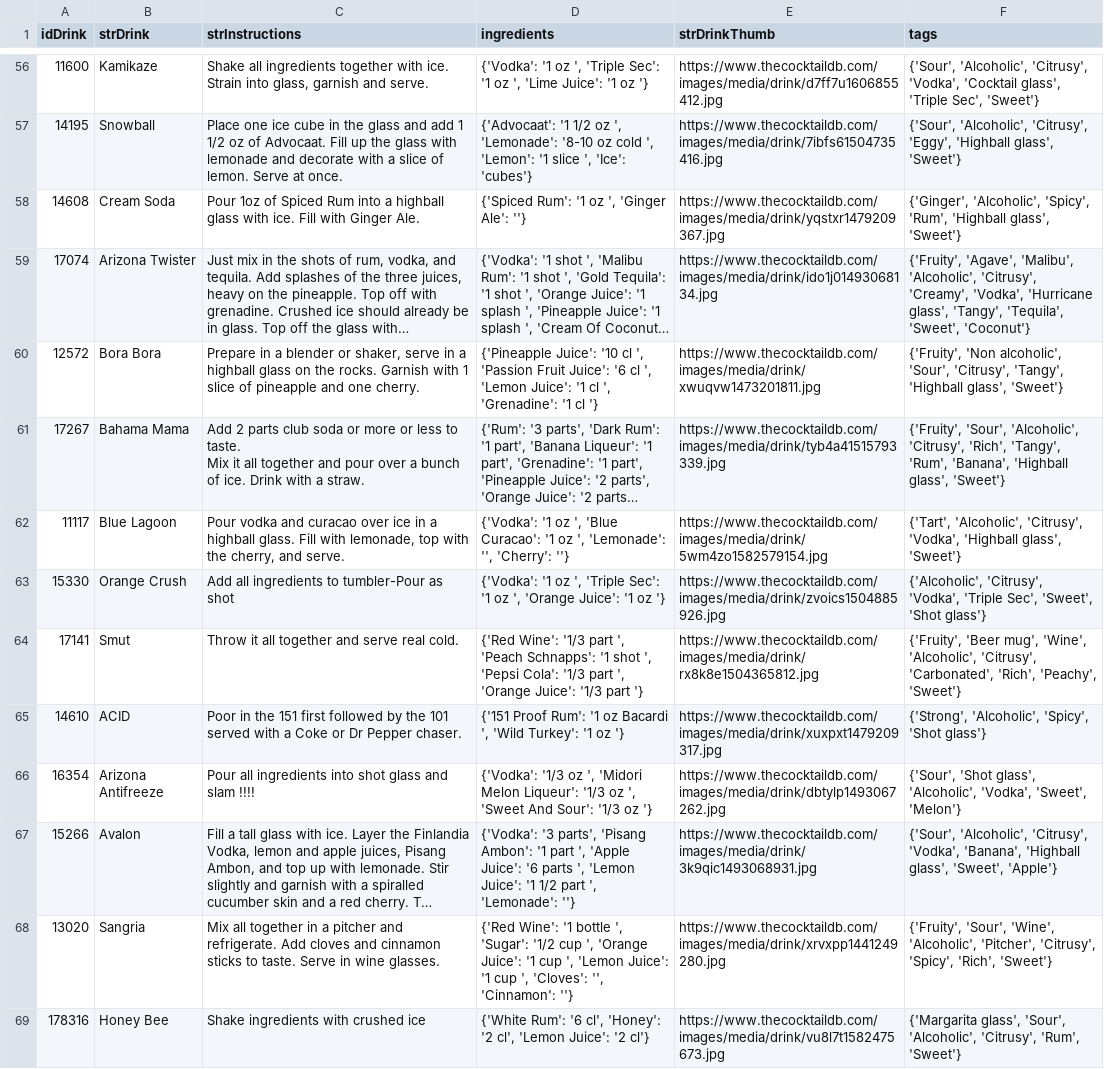
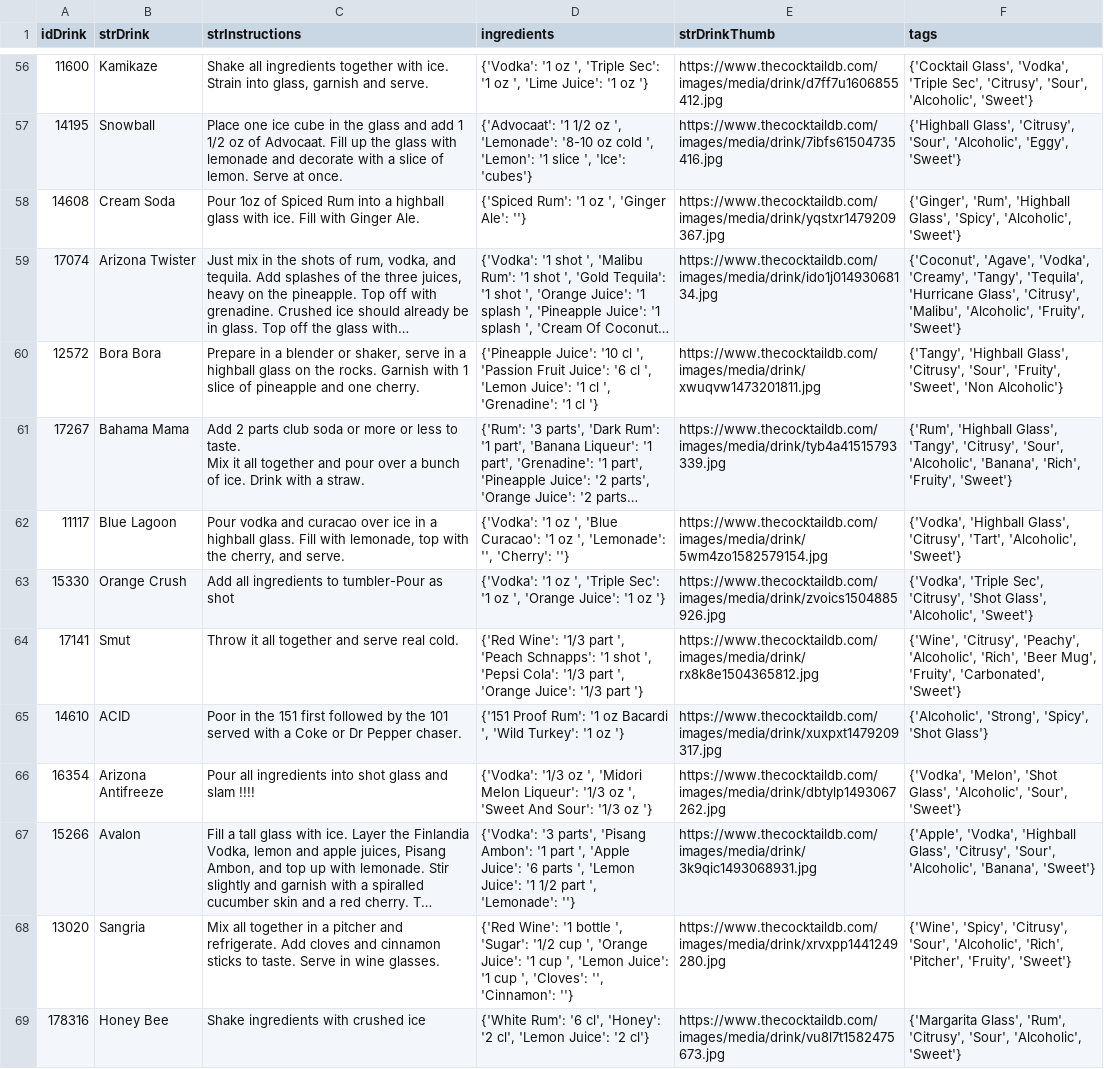
Before and after one commit to marvin-the-parrot/libationLabV2, a CSV file: backend/src/main/java/at/ac/tuwien/sepr/groupphase/backend/datagenerator/dataset/cocktails.csv, drawn as a sheet; only a part is shown, gaps mark what is left out; long unchanged cells end in …; the diff covers the shown part only; the diff names each change by its address in the sheet, - before the commit and + after, or states it on an @@ line.

```diff
--- a/backend/src/main/java/at/ac/tuwien/sepr/groupphase/backend/datagenerator/dataset/cocktails.csv
+++ b/backend/src/main/java/at/ac/tuwien/sepr/groupphase/backend/datagenerator/dataset/cocktails.csv
-F56 (tags): {'Sour', 'Alcoholic', 'Citrusy', 'Vodka', 'Cocktail glass', 'Triple Sec', 'Sweet'}
+F56 (tags): {'Cocktail Glass', 'Vodka', 'Triple Sec', 'Citrusy', 'Sour', 'Alcoholic', 'Sweet'}
-F57 (tags): {'Sour', 'Alcoholic', 'Citrusy', 'Eggy', 'Highball glass', 'Sweet'}
+F57 (tags): {'Highball Glass', 'Citrusy', 'Sour', 'Alcoholic', 'Eggy', 'Sweet'}
-F58 (tags): {'Ginger', 'Alcoholic', 'Spicy', 'Rum', 'Highball glass', 'Sweet'}
+F58 (tags): {'Ginger', 'Rum', 'Highball Glass', 'Spicy', 'Alcoholic', 'Sweet'}
-F59 (tags): {'Fruity', 'Agave', 'Malibu', 'Alcoholic', 'Citrusy', 'Creamy', 'Vodka', 'Hurricane glass', 'Tangy', 'Tequila', 'Sweet', 'Coconut'}
+F59 (tags): {'Coconut', 'Agave', 'Vodka', 'Creamy', 'Tangy', 'Tequila', 'Hurricane Glass', 'Citrusy', 'Malibu', 'Alcoholic', 'Fruity', 'Sweet'}
-F60 (tags): {'Fruity', 'Non alcoholic', 'Sour', 'Citrusy', 'Tangy', 'Highball glass', 'Sweet'}
+F60 (tags): {'Tangy', 'Highball Glass', 'Citrusy', 'Sour', 'Fruity', 'Sweet', 'Non Alcoholic'}
-F61 (tags): {'Fruity', 'Sour', 'Alcoholic', 'Citrusy', 'Rich', 'Tangy', 'Rum', 'Banana', 'Highball glass', 'Sweet'}
+F61 (tags): {'Rum', 'Highball Glass', 'Tangy', 'Citrusy', 'Sour', 'Alcoholic', 'Banana', 'Rich', 'Fruity', 'Sweet'}
-F62 (tags): {'Tart', 'Alcoholic', 'Citrusy', 'Vodka', 'Highball glass', 'Sweet'}
+F62 (tags): {'Vodka', 'Highball Glass', 'Citrusy', 'Tart', 'Alcoholic', 'Sweet'}
-F63 (tags): {'Alcoholic', 'Citrusy', 'Vodka', 'Triple Sec', 'Sweet', 'Shot glass'}
+F63 (tags): {'Vodka', 'Triple Sec', 'Citrusy', 'Shot Glass', 'Alcoholic', 'Sweet'}
-F64 (tags): {'Fruity', 'Beer mug', 'Wine', 'Alcoholic', 'Citrusy', 'Carbonated', 'Rich', 'Peachy', 'Sweet'}
+F64 (tags): {'Wine', 'Citrusy', 'Peachy', 'Alcoholic', 'Rich', 'Beer Mug', 'Fruity', 'Carbonated', 'Sweet'}
-F65 (tags): {'Strong', 'Alcoholic', 'Spicy', 'Shot glass'}
+F65 (tags): {'Alcoholic', 'Strong', 'Spicy', 'Shot Glass'}
-F66 (tags): {'Sour', 'Shot glass', 'Alcoholic', 'Vodka', 'Sweet', 'Melon'}
+F66 (tags): {'Vodka', 'Melon', 'Shot Glass', 'Alcoholic', 'Sour', 'Sweet'}
-F67 (tags): {'Sour', 'Alcoholic', 'Citrusy', 'Vodka', 'Banana', 'Highball glass', 'Sweet', 'Apple'}
+F67 (tags): {'Apple', 'Vodka', 'Highball Glass', 'Citrusy', 'Sour', 'Alcoholic', 'Banana', 'Sweet'}
-F68 (tags): {'Fruity', 'Sour', 'Wine', 'Alcoholic', 'Pitcher', 'Citrusy', 'Spicy', 'Rich', 'Sweet'}
+F68 (tags): {'Wine', 'Spicy', 'Citrusy', 'Sour', 'Alcoholic', 'Rich', 'Pitcher', 'Fruity', 'Sweet'}
-F69 (tags): {'Margarita glass', 'Sour', 'Alcoholic', 'Citrusy', 'Rum', 'Sweet'}
+F69 (tags): {'Margarita Glass', 'Rum', 'Citrusy', 'Sour', 'Alcoholic', 'Sweet'}
```
Also changed, not shown: 1 added row and 94 edited cells elsewhere in this file, backend/src/main/java/at/ac/tuwien/sepr/groupphase/backend/datagenerator/dataset/ingredients.csv, backend/src/main/java/at/ac/tuwien/sepr/groupphase/backend/datagenerator/dataset/tags.csv, 6 other files.
